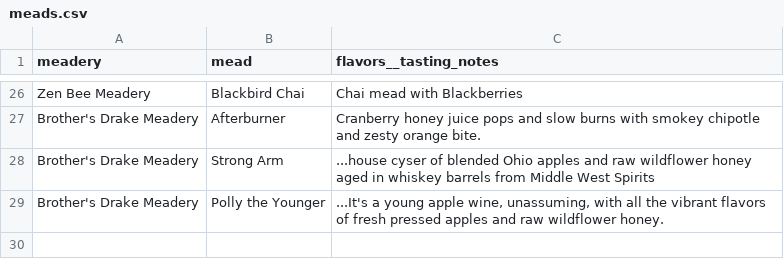
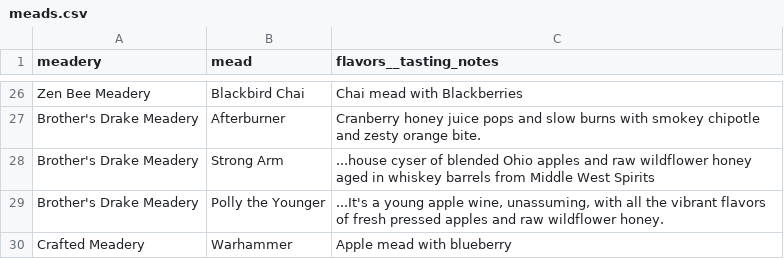
Before and after one commit to zachchurchill/zachchurchill.github.io, a CSV file: _data/meads.csv, drawn as a sheet; only a part is shown, gaps mark what is left out.

Commit message:
Update meads.csv

```diff
--- a/_data/meads.csv
+++ b/_data/meads.csv
@@ -29 +29,2 @@ Brother's Drake Meadery,Strong Arm,"...house cyser of blended Ohio apples and ra
 Brother's Drake Meadery,Polly the Younger,"...It's a young apple wine, unassuming, with all the vibrant flavors of fresh pressed apples and raw wildflower honey."
+Crafted Meadery,Warhammer,"Apple mead with blueberry"
```
